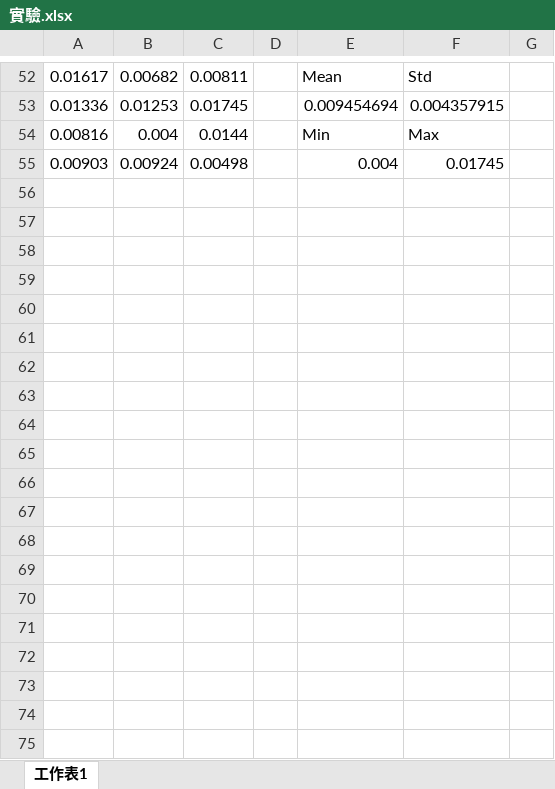
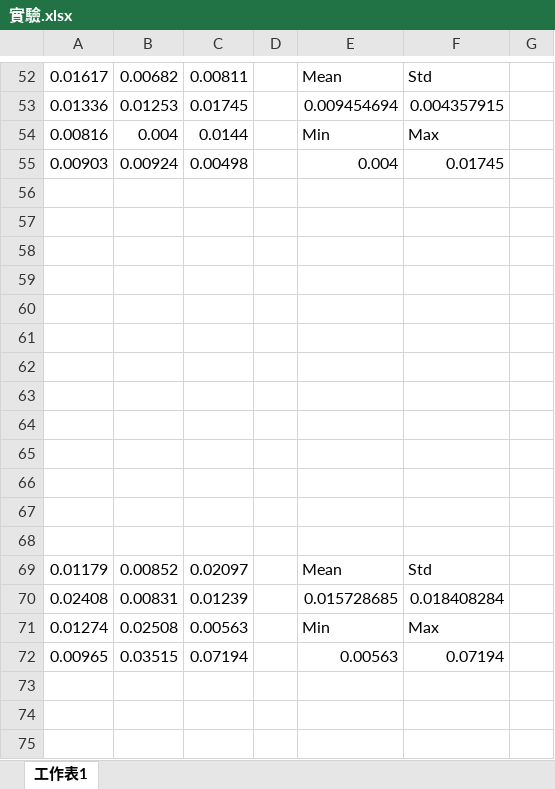
Before and after one commit to YuTing-Fang1999/ACKLEY-Turing-UI, an Excel workbook: 實驗.xlsx, sheet 工作表1, drawn as a sheet; only a part is shown, gaps mark what is left out; values as stored, in another font and other column widths than the file's, no borders; charts and pictures not drawn; the diff covers the shown part only; the diff names each change by its address in the sheet, - before the commit and + after, or states it on an @@ line.

```diff
--- a/實驗.xlsx (sheet 工作表1)
+++ b/實驗.xlsx (sheet 工作表1)
+row 56: (empty)
+row 57: (empty)
+row 58: (empty)
+row 59: (empty)
+row 60: (empty)
+row 61: (empty)
+row 62: (empty)
+row 63: (empty)
+row 64: (empty)
+row 65: (empty)
+row 66: (empty)
+row 67: (empty)
+row 68: (empty)
+row 69: 0.01179 | 0.00852 | 0.02097 |  | Mean | Std
+row 70: 0.02408 | 0.00831 | 0.01239 |  | 0.015728685 | 0.018408284
+row 71: 0.01274 | 0.02508 | 0.00563 |  | Min | Max
+row 72: 0.00965 | 0.03515 | 0.07194 |  | 0.00563 | 0.07194
+row 73: (empty)
+row 74: (empty)
+row 75: (empty)
```
Also changed, not shown: 29 added rows and cell formats elsewhere in this sheet, charts or pictures, 2 other files.
